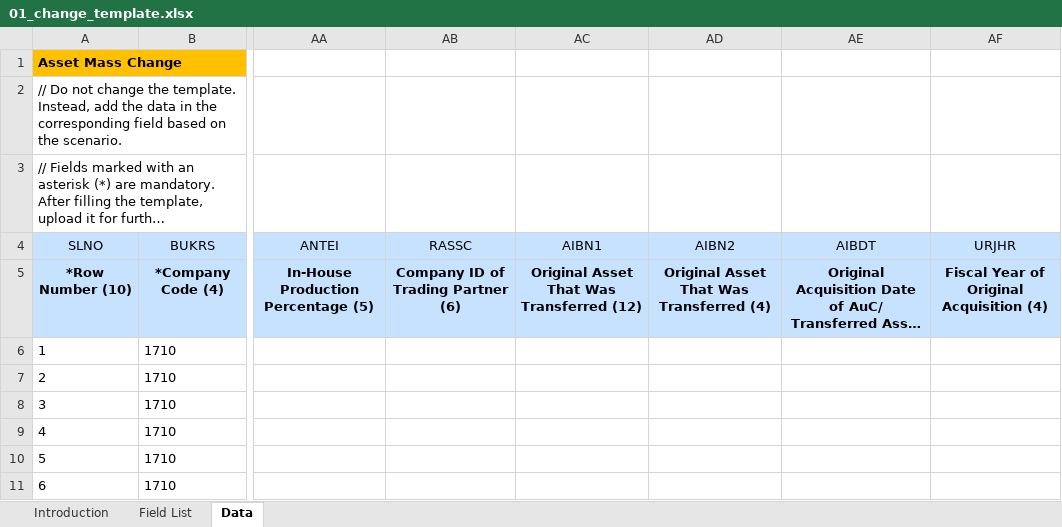
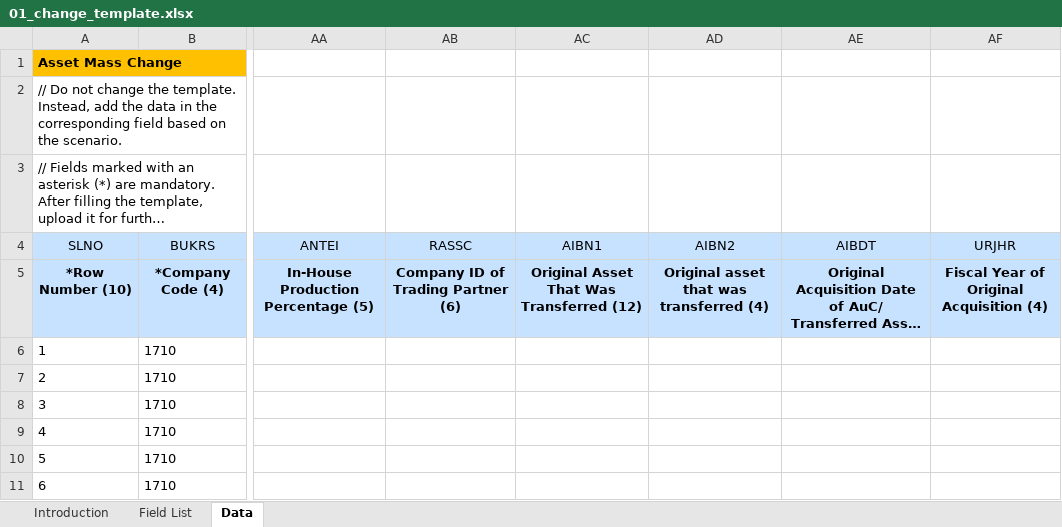
Before and after one commit to mrcsaszkow/mpa_files, an Excel workbook: 01_change_template.xlsx, sheet Data, drawn as a sheet; only a part is shown, gaps mark what is left out; long unchanged cells end in …; values as stored, in another font and other column widths than the file's, no borders; the diff names each change by its address in the sheet, - before the commit and + after, or states it on an @@ line.

Commit message:
Add files via upload

```diff
--- a/01_change_template.xlsx (sheet Data)
+++ b/01_change_template.xlsx (sheet Data)
-AD5 (AIBN2): Original Asset That Was Transferred (4)
+AD5 (AIBN2): Original asset that was transferred (4)
```
